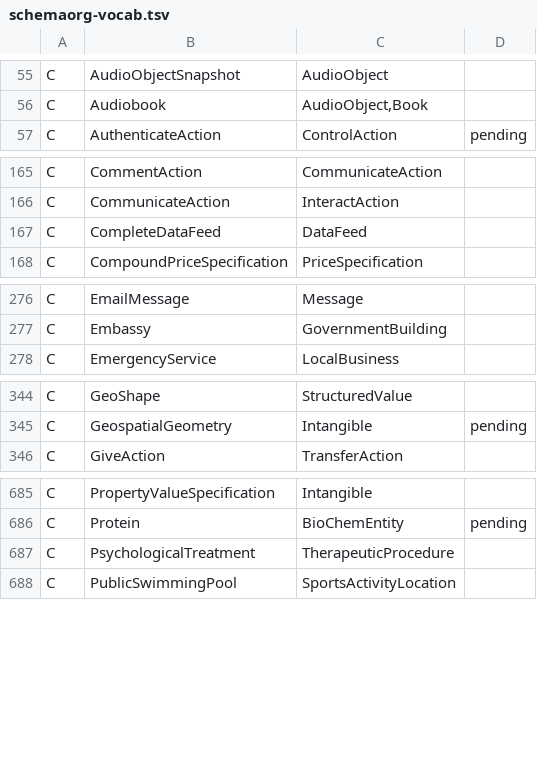
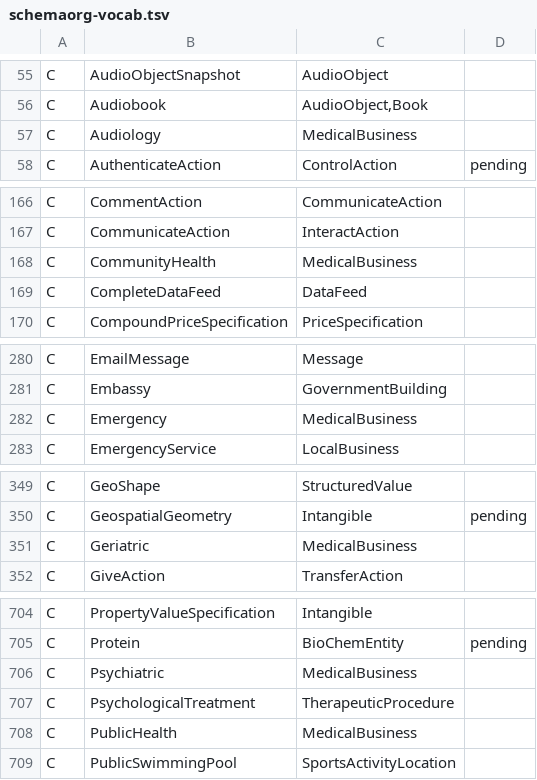
Before and after one commit to Manucliment/climentmedia-web-quality-system, a TSV file: gates/schemaorg-vocab.tsv, drawn as a sheet; only a part is shown, gaps mark what is left out; the diff covers the shown part only; the diff names each change by its address in the sheet, - before the commit and + after, or states it on an @@ line.

```diff
--- a/gates/schemaorg-vocab.tsv
+++ b/gates/schemaorg-vocab.tsv
+row 57: C | Audiology | MedicalBusiness
+row 168: C | CommunityHealth | MedicalBusiness
+row 282: C | Emergency | MedicalBusiness
+row 351: C | Geriatric | MedicalBusiness
+row 706: C | Psychiatric | MedicalBusiness
+row 708: C | PublicHealth | MedicalBusiness
```
Also changed, not shown: 16 added rows elsewhere in this file, gates/page-types.tsv, 5 other files.
